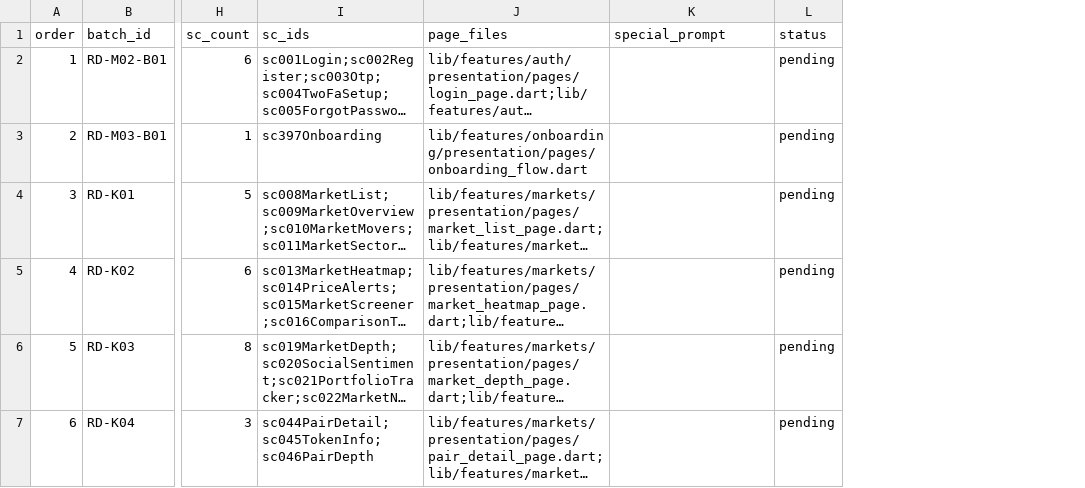
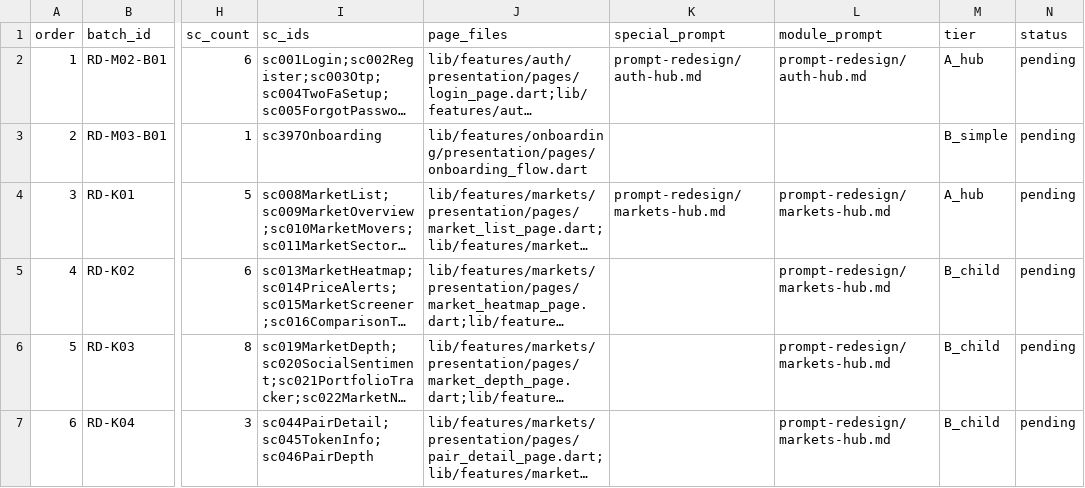
Before and after one commit to LonelyTraderBay/Tao-app-trad-figma-sang-fultter-bang-ui-ux-pro-max-truc-tiep-tu-code, a CSV file: docs/02_FLUTTER_MIGRATION/ke-hoach-redesign-batches.csv, drawn as a sheet; only a part is shown, gaps mark what is left out; long unchanged cells end in …; the diff covers the shown part only; the diff names each change by its address in the sheet, - before the commit and + after, or states it on an @@ line.

Commit message:
Redesign Home SC-007 và bộ prompt hub redesign đồng bộ 11 module
Home (Flutter):
- Sắp xếp lại thứ tự section theo chuẩn SC-007: banner → portfolio → next action → ticker → quick actions → recent → discovery bridge → market tabs
- Gỡ carousel trending và block top gainers/losers riêng (gộp vào tab thị trường)
- Thêm pull-to-refresh, skeleton/error state, dismiss next action theo phiên
- Sắp xếp banner theo ưu tiên: bảo mật → rủi ro → chiến dịch → thông tin
- Tách quick action grid khỏi discovery (Prediction/Arena); bỏ homeBadge; nextAction thành optional
- Việt hóa nhãn mock (Lệnh spot, Ký quỹ, Nhà cung cấp)
- Cập nhật VitAnnouncementBanner, VitNextActionCard và test home

Tài liệu & công cụ redesign:
- Thêm thư mục prompt-redesign/: EXECUTION-PLAYBOOK (66 bước), REDESIGN-CONTRACT, template Tier A/B, 11 hub prompt (auth, markets, trade, bots, copy, wallet, p2p, earn, predictions, arena, launchpad)
- Cập nhật ke-hoach-redesign-theo-module v2.5, batches CSV, INDEX, audit điều hướng Home
- Mở rộng gen_redesign_plan.py sinh playbook + CSV; dọn home_entry_back_navigation_audit.dart

```diff
--- a/docs/02_FLUTTER_MIGRATION/ke-hoach-redesign-batches.csv
+++ b/docs/02_FLUTTER_MIGRATION/ke-hoach-redesign-batches.csv
+column L (module_prompt), rows 2-7: prompt-redesign/auth-hub.md |  | prompt-redesign/markets-hub.md | prompt-redesign/markets-hub.md | prompt-redesign/markets-hub.md | prompt-redesign/markets-hub.md
+column M (tier), rows 2-7: A_hub | B_simple | A_hub | B_child | B_child | B_child
-K2 (special_prompt): (empty)
+K2 (special_prompt): prompt-redesign/auth-hub.md
-K4 (special_prompt): (empty)
+K4 (special_prompt): prompt-redesign/markets-hub.md
```
Also changed, not shown: 9 edited cells elsewhere in this file, docs/02_FLUTTER_MIGRATION/VitTrade-Home-Entry-Back-Navigation-Audit.csv, 37 other files.
